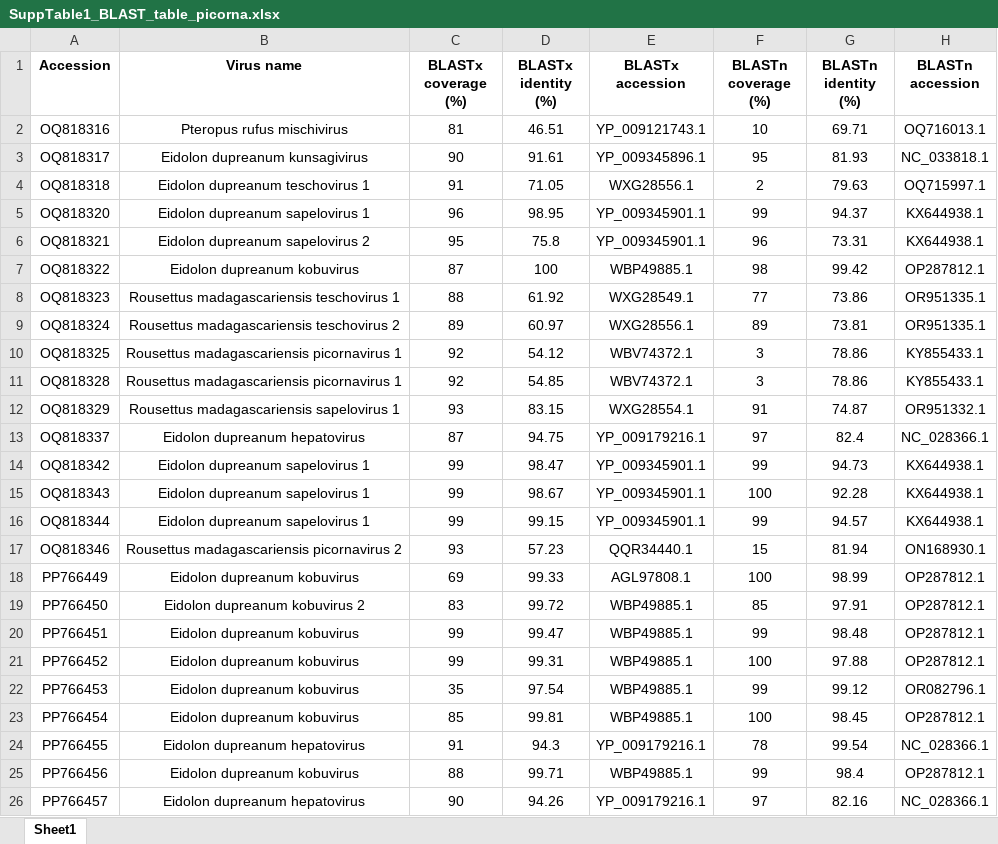
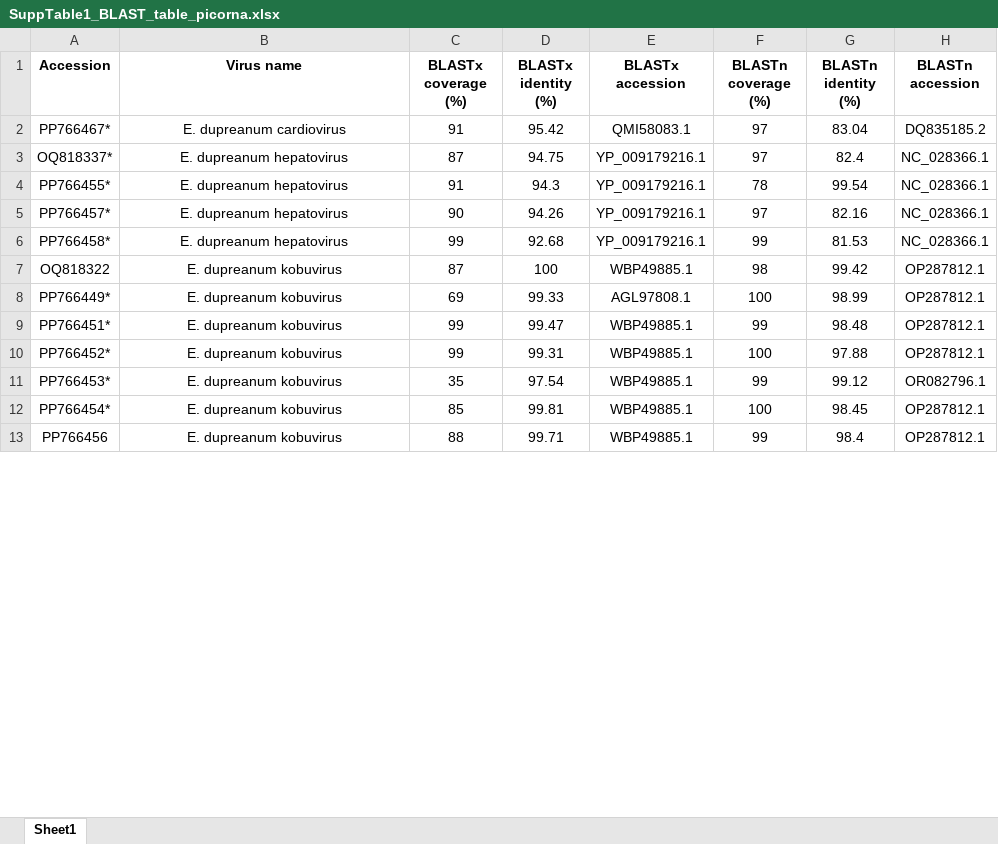
Before and after one commit to brooklabteam/Kettenburg_mada-bat-picornavirus, an Excel workbook: final_tables/supplemental/SuppTable1_BLAST_table_picorna.xlsx, sheet Sheet1, drawn as a sheet; only a part is shown; values as stored, in another font and other column widths than the file's, no borders; removed rows and columns are numbered as before the commit, all else as after; the diff covers the shown part only; the diff names each change by its address in the sheet, - before the commit and + after, or states it on an @@ line.

```diff
--- a/final_tables/supplemental/SuppTable1_BLAST_table_picorna.xlsx (sheet Sheet1)
+++ b/final_tables/supplemental/SuppTable1_BLAST_table_picorna.xlsx (sheet Sheet1)
-row 2: OQ818316 | Pteropus rufus mischivirus | 81 | 46.51 | YP_009121743.1 | 10 | 69.71 | OQ716013.1
-row 3: OQ818317 | Eidolon dupreanum kunsagivirus | 90 | 91.61 | YP_009345896.1 | 95 | 81.93 | NC_033818.1
-row 4: OQ818318 | Eidolon dupreanum teschovirus 1 | 91 | 71.05 | WXG28556.1 | 2 | 79.63 | OQ715997.1
-row 5: OQ818320 | Eidolon dupreanum sapelovirus 1 | 96 | 98.95 | YP_009345901.1 | 99 | 94.37 | KX644938.1
-row 6: OQ818321 | Eidolon dupreanum sapelovirus 2 | 95 | 75.8 | YP_009345901.1 | 96 | 73.31 | KX644938.1
+row 2: PP766467* | E. dupreanum cardiovirus | 91 | 95.42 | QMI58083.1 | 97 | 83.04 | DQ835185.2
+row 3: OQ818337* | E. dupreanum hepatovirus | 87 | 94.75 | YP_009179216.1 | 97 | 82.4 | NC_028366.1
+row 4: PP766455* | E. dupreanum hepatovirus | 91 | 94.3 | YP_009179216.1 | 78 | 99.54 | NC_028366.1
+row 5: PP766457* | E. dupreanum hepatovirus | 90 | 94.26 | YP_009179216.1 | 97 | 82.16 | NC_028366.1
+row 6: PP766458* | E. dupreanum hepatovirus | 99 | 92.68 | YP_009179216.1 | 99 | 81.53 | NC_028366.1
-B7 (Virus name): Eidolon dupreanum kobuvirus
+B7 (Virus name): E. dupreanum kobuvirus
-row 8: OQ818323 | Rousettus madagascariensis teschovirus 1 | 88 | 61.92 | WXG28549.1 | 77 | 73.86 | OR951335.1
-row 9: OQ818324 | Rousettus madagascariensis teschovirus 2 | 89 | 60.97 | WXG28556.1 | 89 | 73.81 | OR951335.1
-row 10: OQ818325 | Rousettus madagascariensis picornavirus 1 | 92 | 54.12 | WBV74372.1 | 3 | 78.86 | KY855433.1
-row 11: OQ818328 | Rousettus madagascariensis picornavirus 1 | 92 | 54.85 | WBV74372.1 | 3 | 78.86 | KY855433.1
-row 12: OQ818329 | Rousettus madagascariensis sapelovirus 1 | 93 | 83.15 | WXG28554.1 | 91 | 74.87 | OR951332.1
-row 13: OQ818337 | Eidolon dupreanum hepatovirus | 87 | 94.75 | YP_009179216.1 | 97 | 82.4 | NC_028366.1
-row 14: OQ818342 | Eidolon dupreanum sapelovirus 1 | 99 | 98.47 | YP_009345901.1 | 99 | 94.73 | KX644938.1
-row 15: OQ818343 | Eidolon dupreanum sapelovirus 1 | 99 | 98.67 | YP_009345901.1 | 100 | 92.28 | KX644938.1
-row 16: OQ818344 | Eidolon dupreanum sapelovirus 1 | 99 | 99.15 | YP_009345901.1 | 99 | 94.57 | KX644938.1
-row 17: OQ818346 | Rousettus madagascariensis picornavirus 2 | 93 | 57.23 | QQR34440.1 | 15 | 81.94 | ON168930.1
-A8 (Accession): PP766449
+A8 (Accession): PP766449*
-B8 (Virus name): Eidolon dupreanum kobuvirus
+B8 (Virus name): E. dupreanum kobuvirus
-row 19: PP766450 | Eidolon dupreanum kobuvirus 2 | 83 | 99.72 | WBP49885.1 | 85 | 97.91 | OP287812.1
-A9 (Accession): PP766451
+A9 (Accession): PP766451*
-B9:B12 (Virus name): Eidolon dupreanum kobuvirus
+B9:B12 (Virus name): E. dupreanum kobuvirus
-A10 (Accession): PP766452
+A10 (Accession): PP766452*
-A11 (Accession): PP766453
+A11 (Accession): PP766453*
-A12 (Accession): PP766454
+A12 (Accession): PP766454*
-row 24: PP766455 | Eidolon dupreanum hepatovirus | 91 | 94.3 | YP_009179216.1 | 78 | 99.54 | NC_028366.1
-B13 (Virus name): Eidolon dupreanum kobuvirus
+B13 (Virus name): E. dupreanum kobuvirus
-row 26: PP766457 | Eidolon dupreanum hepatovirus | 90 | 94.26 | YP_009179216.1 | 97 | 82.16 | NC_028366.1
```
Also changed, not shown: 22 added rows, 9 removed rows and 4 edited cells elsewhere in this sheet, PySimPlot/pysimplot_references.xlsx, final_tables/supplemental/SuppTable2_BLAST_table_calici.xlsx, 19 other files.
